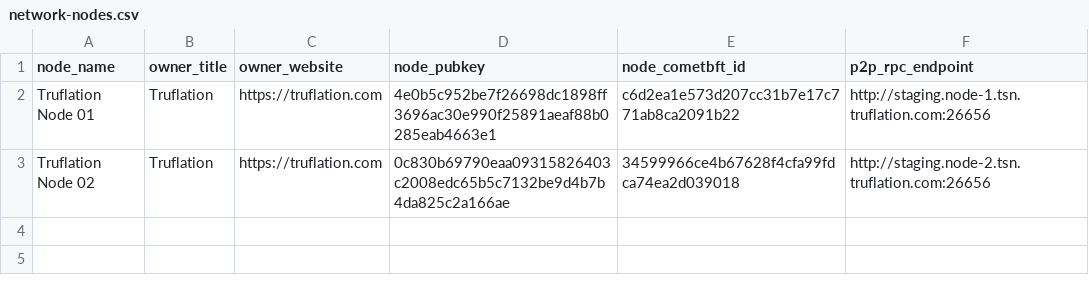
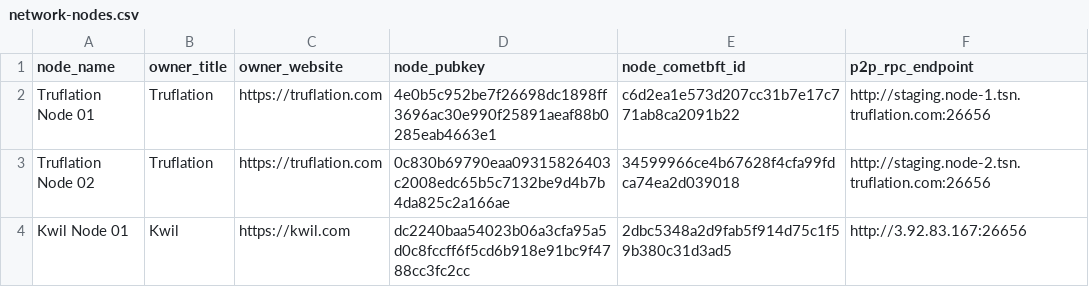
Before and after one commit to trufnetwork/truf-node-operator, a CSV file: configs/network/staging/network-nodes.csv, drawn as a sheet.

Commit message:
configs: add Kwil node to list
Signed-off-by: Jonathan Chappelow <jon@kwil.com>

```diff
--- a/configs/network/staging/network-nodes.csv
+++ b/configs/network/staging/network-nodes.csv
@@ -3 +3,2 @@ node_name,owner_title,owner_website,node_pubkey,node_cometbft_id,p2p_rpc_endpoin
 "Truflation Node 02","Truflation","https://truflation.com","0c830b69790eaa09315826403c2008edc65b5c7132be9d4b7b4da825c2a166ae","34599966ce4b67628f4cfa99fdca74ea2d039018","http://staging.node-2.tsn.truflation.com:26656"
+"Kwil Node 01","Kwil","https://kwil.com","dc2240baa54023b06a3cfa95a5d0c8fccff6f5cd6b918e91bc9f4788cc3fc2cc","2dbc5348a2d9fab5f914d75c1f59b380c31d3ad5","http://3.92.83.167:26656"
```
